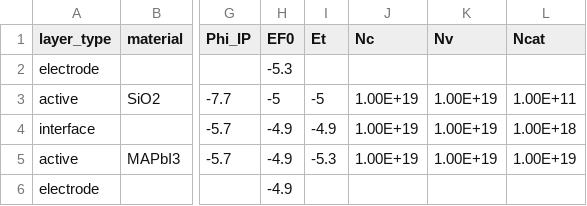
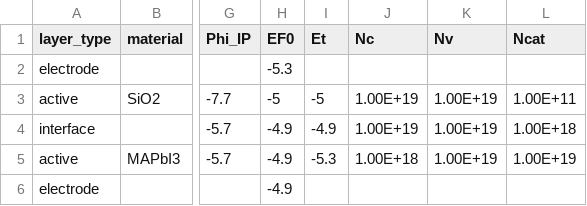
Before and after one commit to mananmehta30/Driftfusion, a CSV file: Input_files/alox.csv, drawn as a sheet; only a part is shown, gaps mark what is left out; the diff names each change by its address in the sheet, - before the commit and + after, or states it on an @@ line.

```diff
--- a/Input_files/alox.csv
+++ b/Input_files/alox.csv
-J5 (Nc): 1.00E+19
+J5 (Nc): 1.00E+18
```
